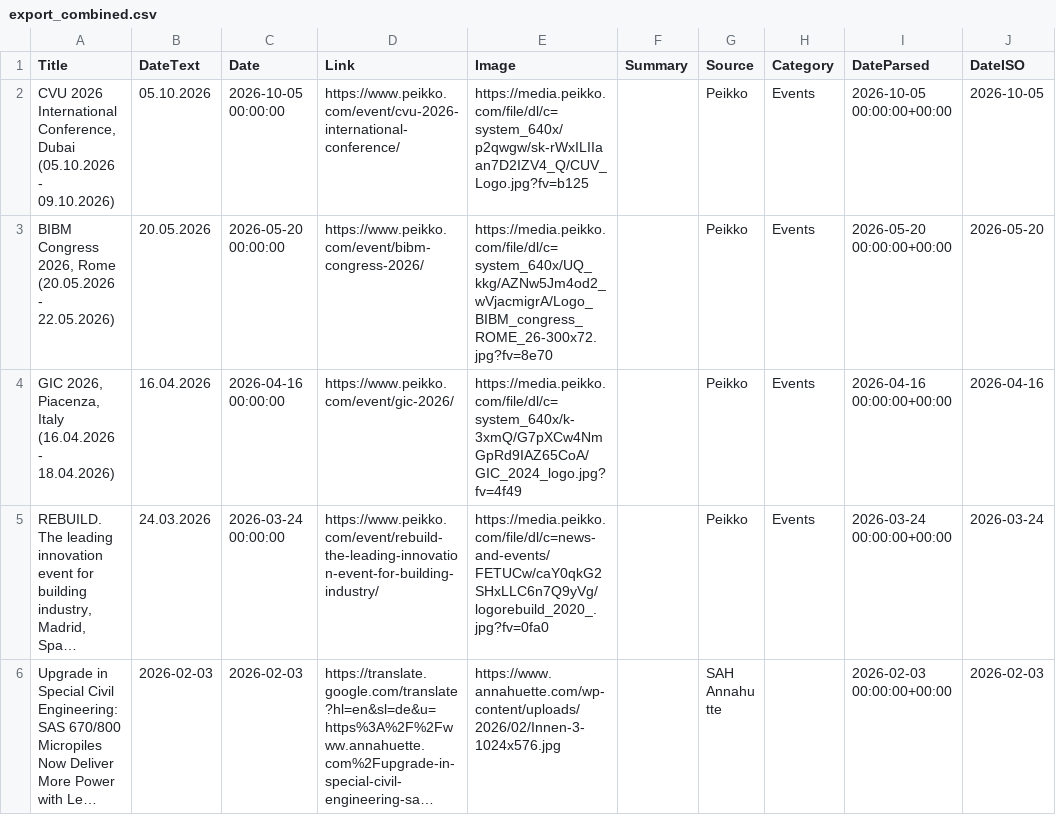
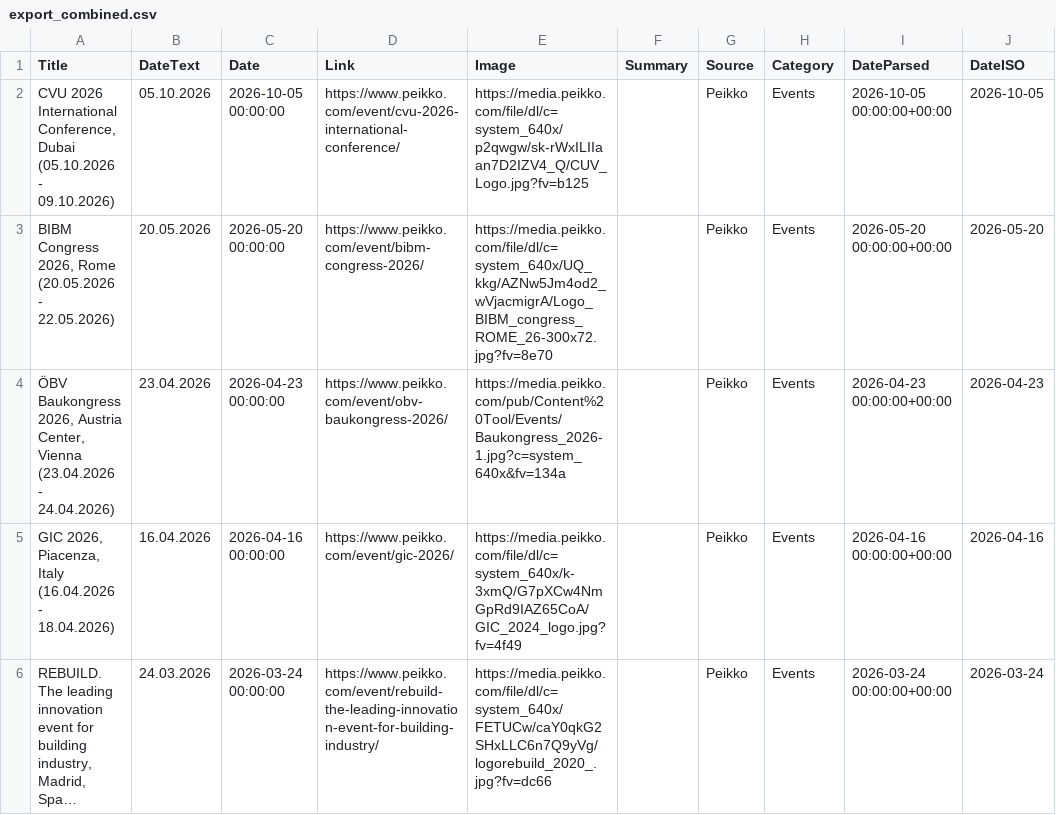
Before and after one commit to passakornDextra/competitorWatch, a CSV file: export_combined.csv, drawn as a sheet; only a part is shown; the shorter side is filled out with more unchanged rows; long unchanged cells end in …; addresses are those after the commit; the diff covers the shown part only; the diff names each change by its address in the sheet, - before the commit and + after, or states it on an @@ line.

```diff
--- a/export_combined.csv
+++ b/export_combined.csv
+row 4: ÖBV Baukongress 2026, Austria Center, Vienna (23.04.2026 - 24.04.2026) | 23.04.2026 | 2026-04-23 00:00:00 | https://www.peikko.com/event/obv-baukongress-2026/ | https://media.peikko.com/pub/Content%20Tool/Events/Baukongress_2026-1.jpg?c=system_640x&fv=134a |  | Peikko | Events | 2026-04-23 00:00:00+00:00 | 2026-04-23
-E6 (Image): https://media.peikko.com/file/dl/c=news-and-events/FETUCw/caY0qkG2SHxLLC6n7Q9yVg/logorebuild_2020_.jpg?fv=0fa0
+E6 (Image): https://media.peikko.com/file/dl/c=system_640x/FETUCw/caY0qkG2SHxLLC6n7Q9yVg/logorebuild_2020_.jpg?fv=dc66
```
Also changed, not shown: 2 added rows, 1 removed row and 1 edited cell elsewhere in this file, scrape_status.csv.
